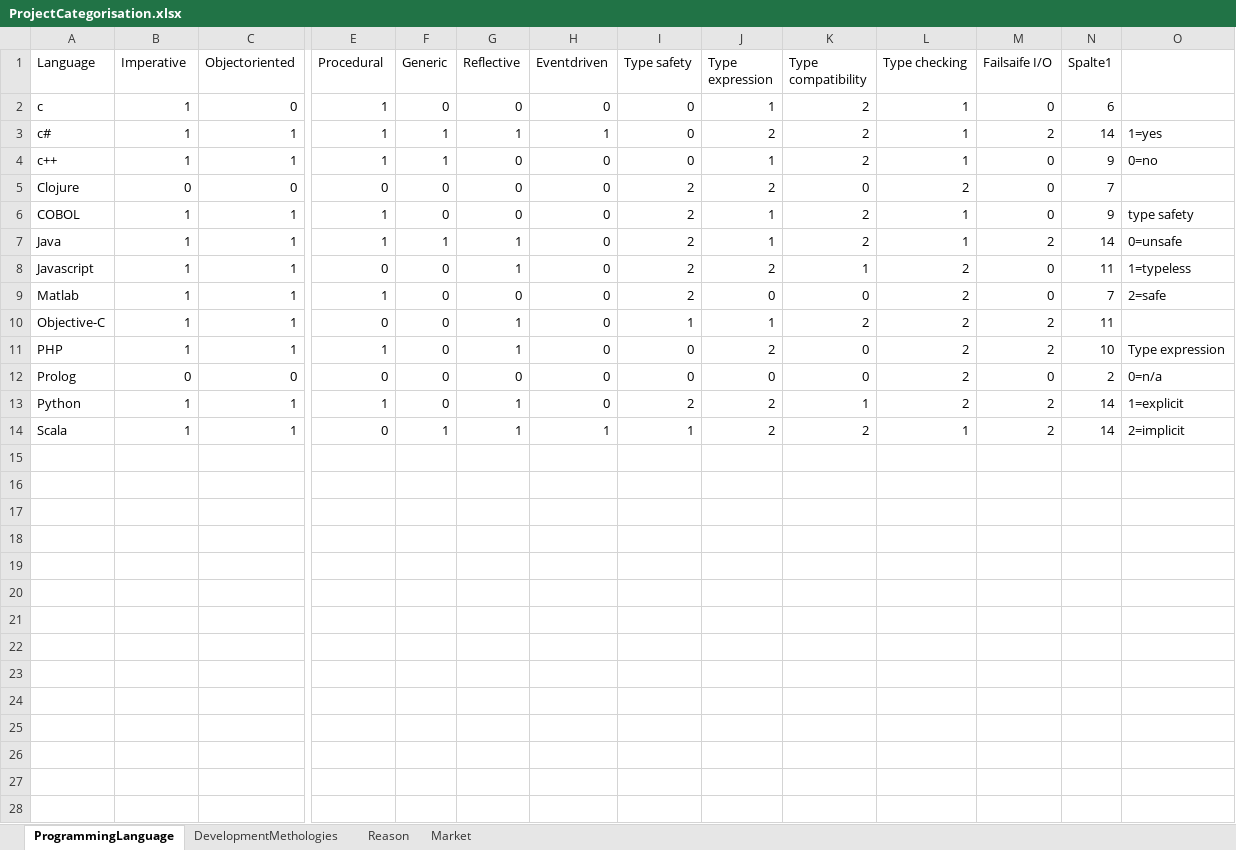
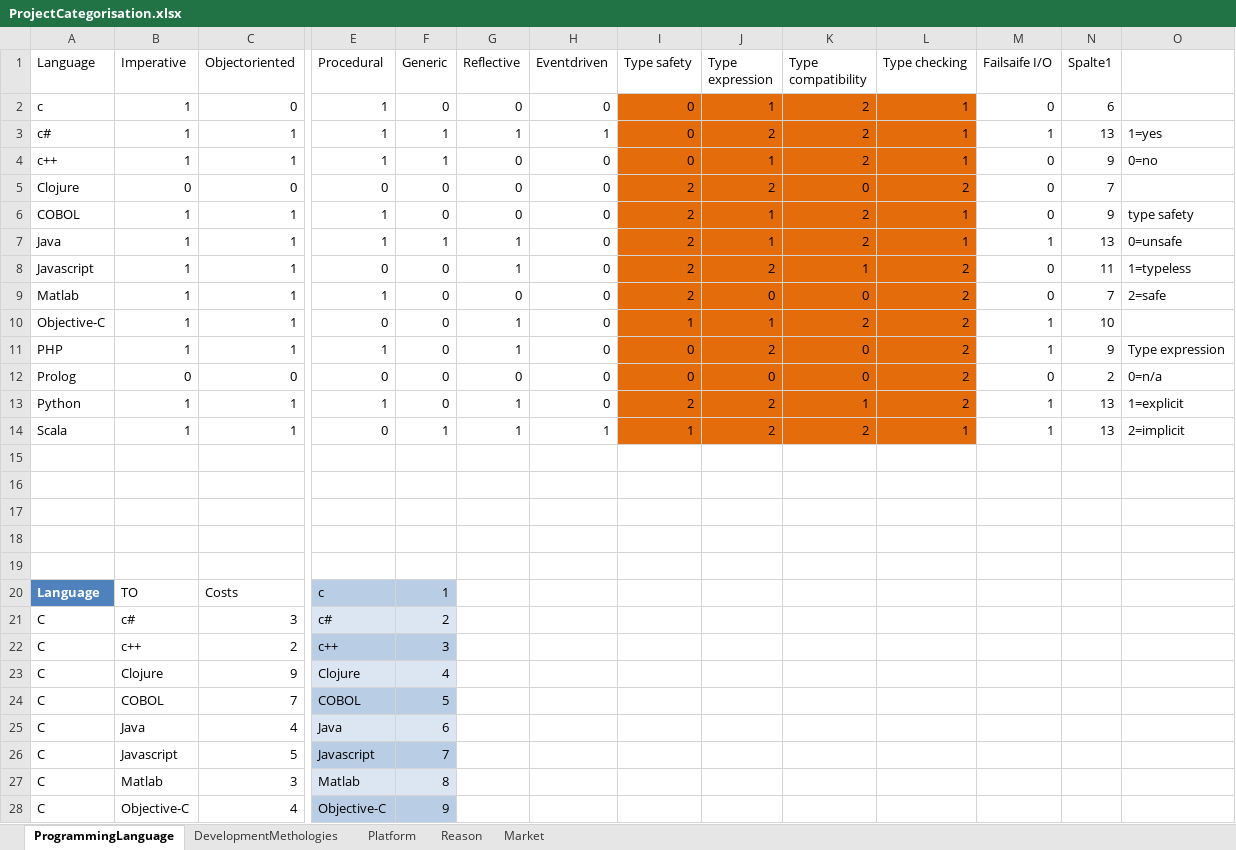
Before and after one commit to Freezor/MobileEstimate, an Excel workbook: ProjectCategorisation.xlsx, sheet ProgrammingLanguage, drawn as a sheet; only a part is shown, gaps mark what is left out; values as stored, in another font and other column widths than the file's, no borders; table styles not drawn; rows hold the shown columns only; the diff covers the shown part only; the diff names each change by its address in the sheet, - before the commit and + after, or states it on an @@ line.

```diff
--- a/ProjectCategorisation.xlsx (sheet ProgrammingLanguage)
+++ b/ProjectCategorisation.xlsx (sheet ProgrammingLanguage)
+sheet tab: Platform
-I2:L14 fill: none
+I2:L14 fill: #E46C0A
-M3 (Failsaife I/O): 2
+M3 (Failsaife I/O): 1
-N3 (Spalte1): 14
+N3 (Spalte1): 13
-M7 (Failsaife I/O): 2
+M7 (Failsaife I/O): 1
-N7 (Spalte1): 14
+N7 (Spalte1): 13
-M10:M11 (Failsaife I/O): 2
+M10:M11 (Failsaife I/O): 1
-N10 (Spalte1): 11
+N10 (Spalte1): 10
-N11 (Spalte1): 10
+N11 (Spalte1): 9
-M13:M14 (Failsaife I/O): 2
+M13:M14 (Failsaife I/O): 1
-N13:N14 (Spalte1): 14
+N13:N14 (Spalte1): 13
+row 17: (empty)
+row 18: (empty)
+row 19: (empty)
+row 20: Language | TO | Costs | c | 1
+row 21: C | c# | 3 | c# | 2
+row 22: C | c++ | 2 | c++ | 3
+row 23: C | Clojure | 9 | Clojure | 4
+row 24: C | COBOL | 7 | COBOL | 5
+row 25: C | Java | 4 | Java | 6
+row 26: C | Javascript | 5 | Javascript | 7
+row 27: C | Matlab | 3 | Matlab | 8
+row 28: C | Objective-C | 4 | Objective-C | 9
```
Also changed, not shown: 70 added rows elsewhere in this sheet, 2 other files.
